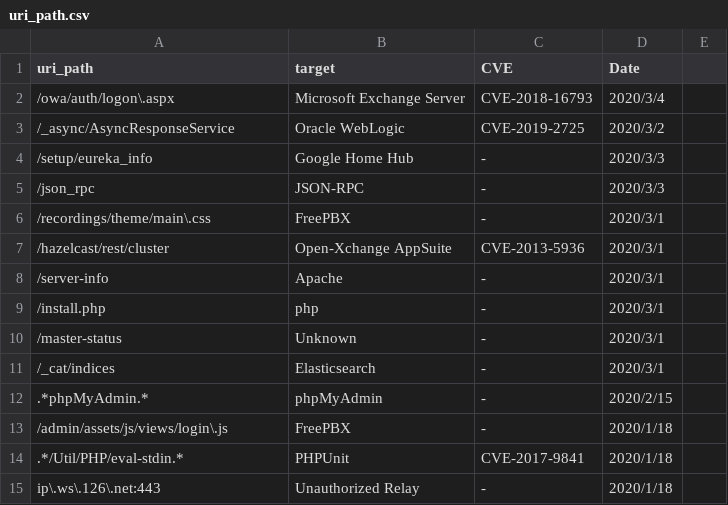
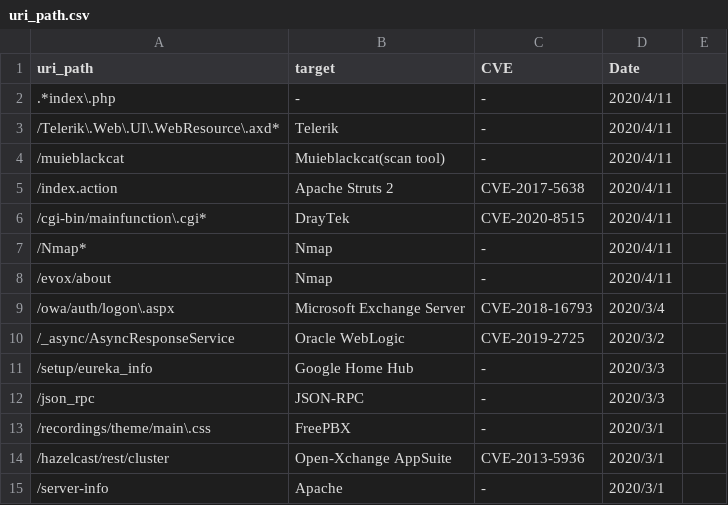
Before and after one commit to sec-chick/Workerbee, a CSV file: uri_path/uri_path.csv, drawn as a sheet; only a part is shown; the shorter side is filled out with more unchanged rows; the diff names each change by its address in the sheet, - before the commit and + after, or states it on an @@ line.

Commit message:
Update uri_path.csv

```diff
--- a/uri_path/uri_path.csv
+++ b/uri_path/uri_path.csv
+row 2: .*index\.php | - | - | 2020/4/11
+row 3: /Telerik\.Web\.UI\.WebResource\.axd* | Telerik | - | 2020/4/11
+row 4: /muieblackcat | Muieblackcat(scan tool) | - | 2020/4/11
+row 5: /index.action | Apache Struts 2 | CVE-2017-5638 | 2020/4/11
+row 6: /cgi-bin/mainfunction\.cgi* | DrayTek | CVE-2020-8515 | 2020/4/11
+row 7: /Nmap* | Nmap | - | 2020/4/11
+row 8: /evox/about | Nmap | - | 2020/4/11
```
